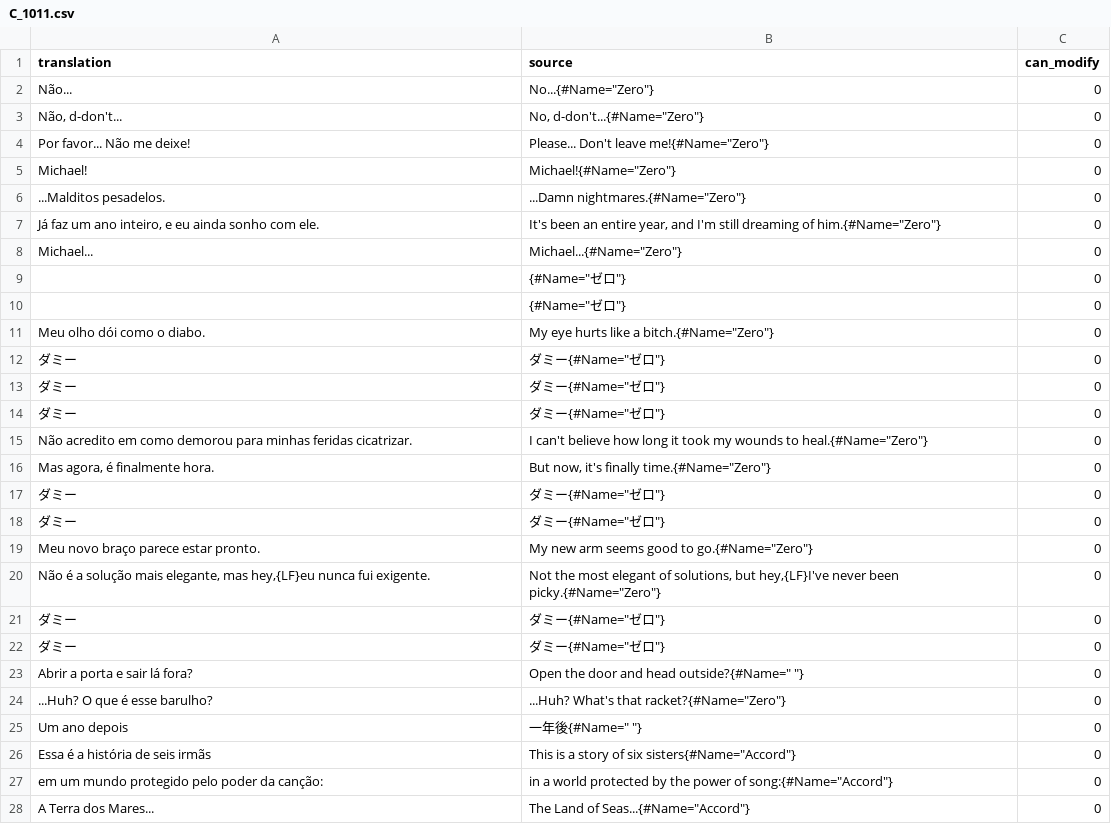
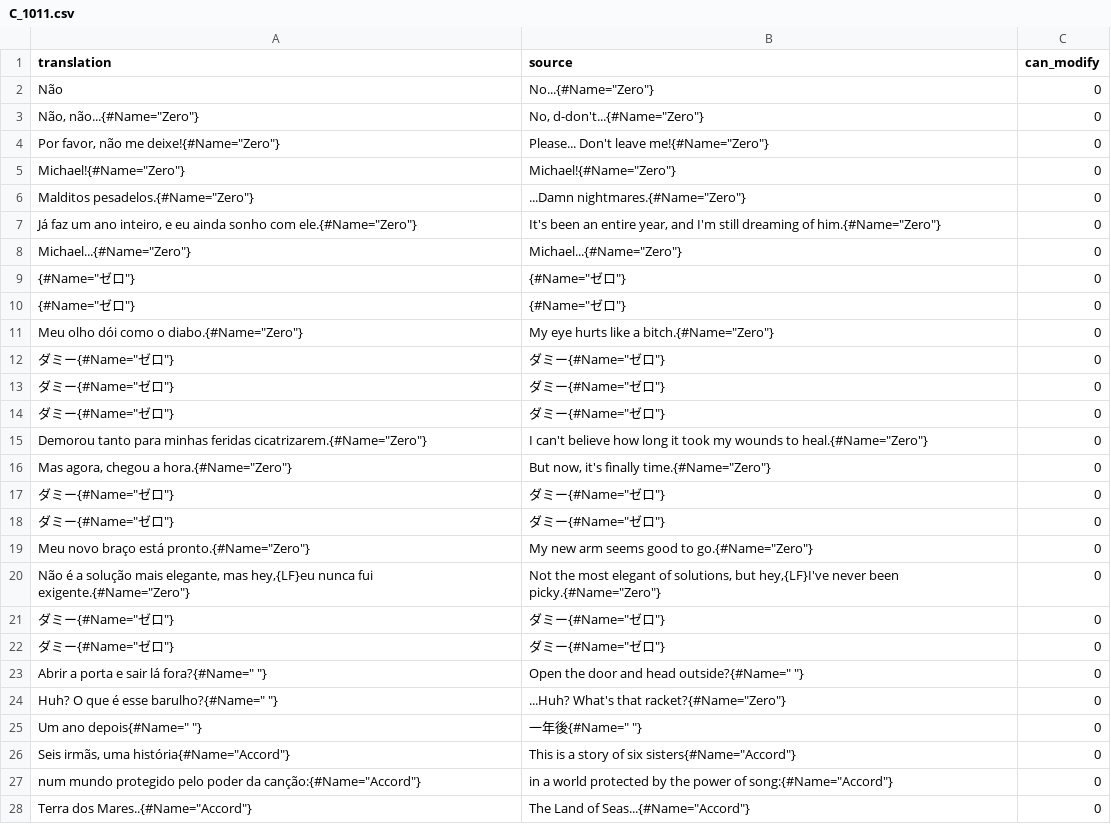
Before and after one commit to Arekushi/drakengard-3-pt-br-translation, a CSV file: texts/translation/C_1011.csv, drawn as a sheet; only a part is shown; the diff covers the shown part only.

Commit message:
📚 Fix text and change Intonadora to Intoner

```diff
--- a/texts/translation/C_1011.csv
+++ b/texts/translation/C_1011.csv
@@ -1,28 +1,28 @@
 "translation","source","can_modify"
-"Não...","No...{#Name=""Zero""}","0"
-"Não, d-don't...","No, d-don't...{#Name=""Zero""}","0"
-"Por favor... Não me deixe!","Please... Don't leave me!{#Name=""Zero""}","0"
-"Michael!","Michael!{#Name=""Zero""}","0"
-"...Malditos pesadelos.","...Damn nightmares.{#Name=""Zero""}","0"
-"Já faz um ano inteiro, e eu ainda sonho com ele.","It's been an entire year, and I'm still dreaming of him.{#Name=""Zero""}","0"
-"Michael...","Michael...{#Name=""Zero""}","0"
-" "," {#Name=""ゼロ""}","0"
-" "," {#Name=""ゼロ""}","0"
-"Meu olho dói como o diabo.","My eye hurts like a bitch.{#Name=""Zero""}","0"
-"ダミー","ダミー{#Name=""ゼロ""}","0"
-"ダミー","ダミー{#Name=""ゼロ""}","0"
-"ダミー","ダミー{#Name=""ゼロ""}","0"
-"Não acredito em como demorou para minhas feridas cicatrizar.","I can't believe how long it took my wounds to heal.{#Name=""Zero""}","0"
-"Mas agora, é finalmente hora.","But now, it's finally time.{#Name=""Zero""}","0"
-"ダミー","ダミー{#Name=""ゼロ""}","0"
-"ダミー","ダミー{#Name=""ゼロ""}","0"
-"Meu novo braço parece estar pronto.","My new arm seems good to go.{#Name=""Zero""}","0"
-"Não é a solução mais elegante, mas hey,{LF}eu nunca fui exigente.","Not the most elegant of solutions, but hey,{LF}I've never been picky.{#Name=""Zero""}","0"
-"ダミー","ダミー{#Name=""ゼロ""}","0"
-"ダミー","ダミー{#Name=""ゼロ""}","0"
-"Abrir a porta e sair lá fora?","Open the door and head outside?{#Name="" ""}","0"
-"...Huh? O que é esse barulho?","...Huh? What's that racket?{#Name=""Zero""}","0"
-"Um ano depois","一年後{#Name="" ""}","0"
-"Essa é a história de seis irmãs","This is a story of six sisters{#Name=""Accord""}","0"
-"em um mundo protegido pelo poder da canção:","in a world protected by the power of song:{#Name=""Accord""}","0"
-"A Terra dos Mares...","The Land of Seas...{#Name=""Accord""}","0"
+"Não","No...{#Name=""Zero""}","0"
+"Não, não...{#Name=""Zero""}","No, d-don't...{#Name=""Zero""}","0"
+"Por favor, não me deixe!{#Name=""Zero""}","Please... Don't leave me!{#Name=""Zero""}","0"
+"Michael!{#Name=""Zero""}","Michael!{#Name=""Zero""}","0"
+"Malditos pesadelos.{#Name=""Zero""}","...Damn nightmares.{#Name=""Zero""}","0"
+"Já faz um ano inteiro, e eu ainda sonho com ele.{#Name=""Zero""}","It's been an entire year, and I'm still dreaming of him.{#Name=""Zero""}","0"
+"Michael...{#Name=""Zero""}","Michael...{#Name=""Zero""}","0"
+" {#Name=""ゼロ""}"," {#Name=""ゼロ""}","0"
+" {#Name=""ゼロ""}"," {#Name=""ゼロ""}","0"
+"Meu olho dói como o diabo.{#Name=""Zero""}","My eye hurts like a bitch.{#Name=""Zero""}","0"
+"ダミー{#Name=""ゼロ""}","ダミー{#Name=""ゼロ""}","0"
+"ダミー{#Name=""ゼロ""}","ダミー{#Name=""ゼロ""}","0"
+"ダミー{#Name=""ゼロ""}","ダミー{#Name=""ゼロ""}","0"
+"Demorou tanto para minhas feridas cicatrizarem.{#Name=""Zero""}","I can't believe how long it took my wounds to heal.{#Name=""Zero""}","0"
+"Mas agora, chegou a hora.{#Name=""Zero""}","But now, it's finally time.{#Name=""Zero""}","0"
+"ダミー{#Name=""ゼロ""}","ダミー{#Name=""ゼロ""}","0"
+"ダミー{#Name=""ゼロ""}","ダミー{#Name=""ゼロ""}","0"
+"Meu novo braço está pronto.{#Name=""Zero""}","My new arm seems good to go.{#Name=""Zero""}","0"
+"Não é a solução mais elegante, mas hey,{LF}eu nunca fui exigente.{#Name=""Zero""}","Not the most elegant of solutions, but hey,{LF}I've never been picky.{#Name=""Zero""}","0"
+"ダミー{#Name=""ゼロ""}","ダミー{#Name=""ゼロ""}","0"
+"ダミー{#Name=""ゼロ""}","ダミー{#Name=""ゼロ""}","0"
+"Abrir a porta e sair lá fora?{#Name="" ""}","Open the door and head outside?{#Name="" ""}","0"
+"Huh? O que é esse barulho?{#Name="" ""}","...Huh? What's that racket?{#Name=""Zero""}","0"
+"Um ano depois{#Name="" ""}","一年後{#Name="" ""}","0"
+"Seis irmãs, uma história{#Name=""Accord""}","This is a story of six sisters{#Name=""Accord""}","0"
+"num mundo protegido pelo poder da canção:{#Name=""Accord""}","in a world protected by the power of song:{#Name=""Accord""}","0"
+"Terra dos Mares..{#Name=""Accord""}","The Land of Seas...{#Name=""Accord""}","0"
```
Also changed, not shown: 5 edited cells elsewhere in this file, texts/translation/C_1021.csv, texts/translation/M_0010.csv, 30 other files.
